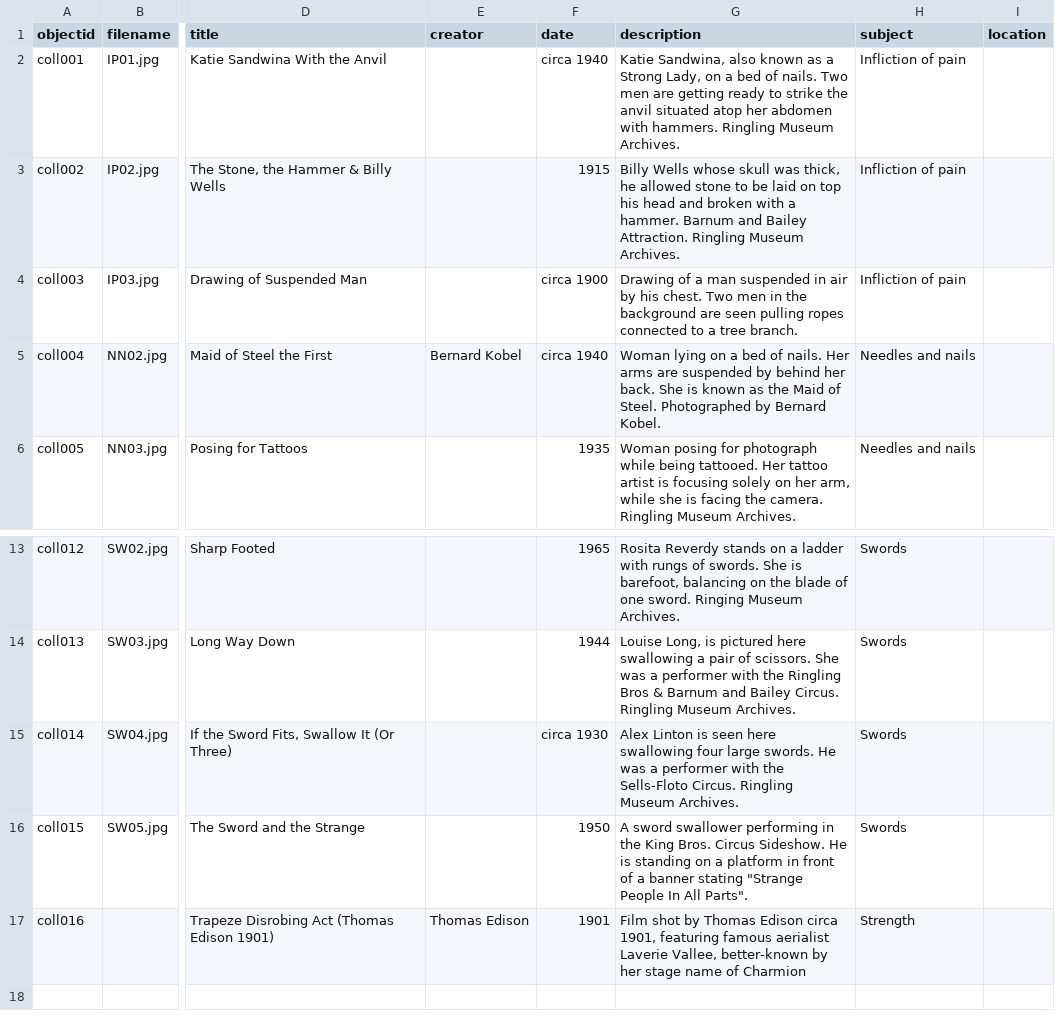
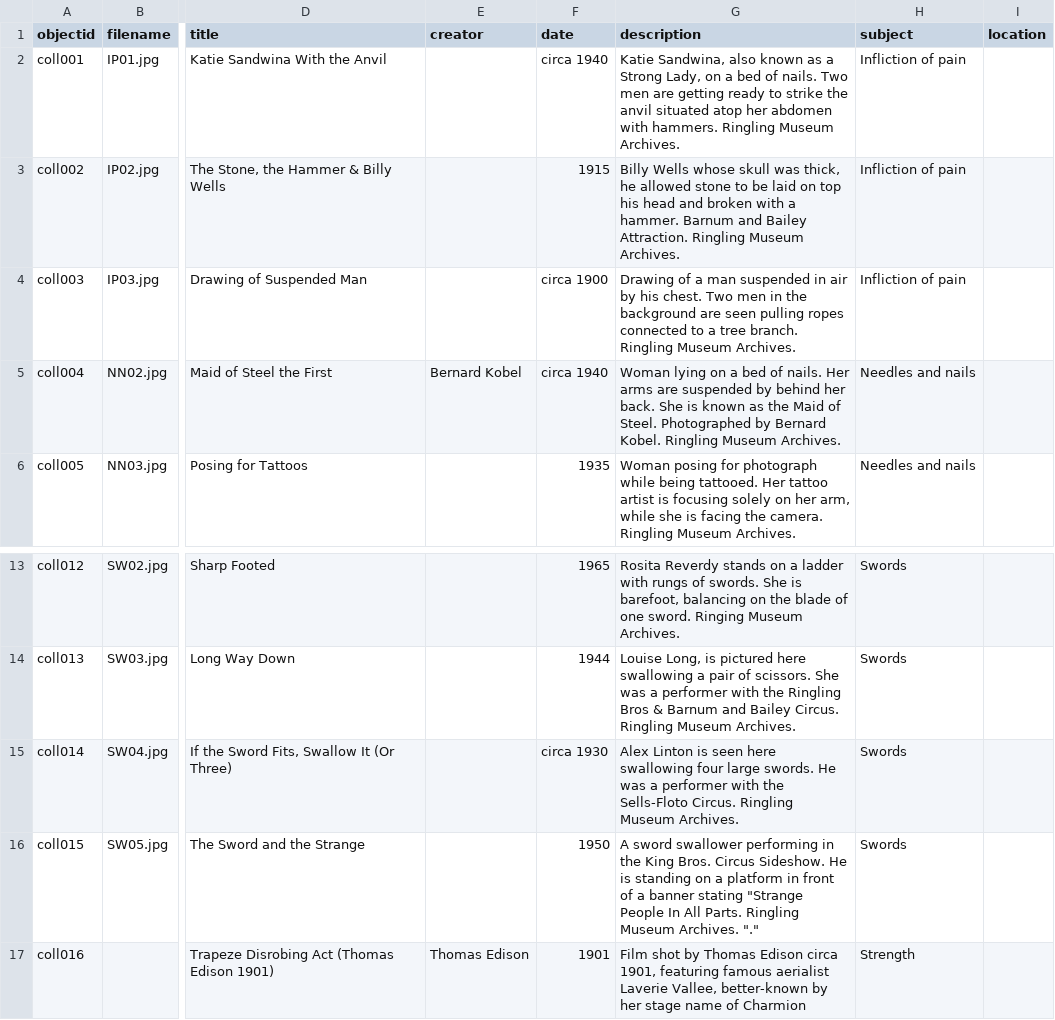
Before and after one commit to ncflib/BodiesMinds-Group3, a CSV file: _data/collection-metadata.csv, drawn as a sheet; only a part is shown, gaps mark what is left out; the diff names each change by its address in the sheet, - before the commit and + after, or states it on an @@ line.

Commit message:
Update collection-metadata.csv

```diff
--- a/_data/collection-metadata.csv
+++ b/_data/collection-metadata.csv
-G4 (description): …tree branch.
+G4 (description): …tree branch. Ringling Museum Archives.
-G5 (description): …Bernard Kobel.
+G5 (description): …Bernard Kobel. Ringling Museum Archives.
-G16 (description): …In All Parts".
+G16 (description): …In All Parts. Ringling Museum Archives. "."
```
